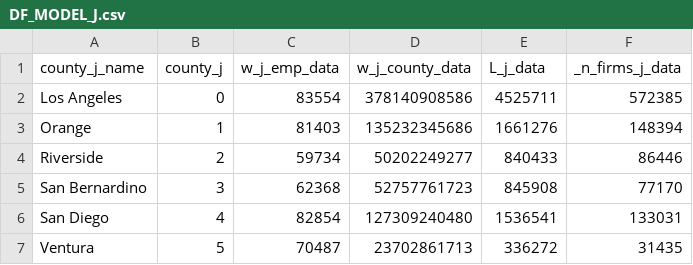
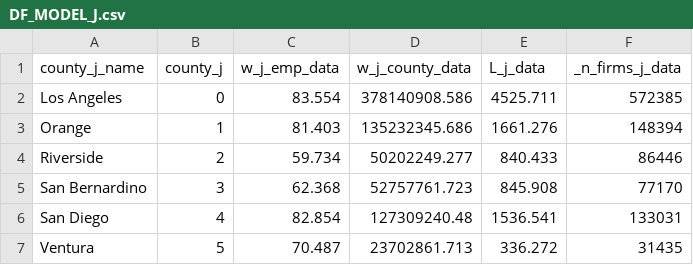
Before and after one commit to nguyena607/spatial_econ_pset_1, a CSV file: processed_data/DF_MODEL_J.csv, drawn as a sheet.

```diff
--- a/processed_data/DF_MODEL_J.csv
+++ b/processed_data/DF_MODEL_J.csv
@@ -1,7 +1,7 @@
 county_j_name,county_j,w_j_emp_data,w_j_county_data,L_j_data,_n_firms_j_data
-Los Angeles,0,83554,378140908586,4525711,572385
-Orange,1,81403,135232345686,1661276,148394
-Riverside,2,59734,50202249277,840433,86446
-San Bernardino,3,62368,52757761723,845908,77170
-San Diego,4,82854,127309240480,1536541,133031
-Ventura,5,70487,23702861713,336272,31435
+Los Angeles,0,83.554,378140908.586,4525.711,572385
+Orange,1,81.403,135232345.686,1661.276,148394
+Riverside,2,59.734,50202249.277,840.433,86446
+San Bernardino,3,62.368,52757761.723,845.908,77170
+San Diego,4,82.854,127309240.48,1536.541,133031
+Ventura,5,70.487,23702861.713,336.272,31435
```
Also changed, not shown: processed_data/DF_COMPARE_I.csv, processed_data/DF_COMPARE_IJ.csv, 10 other files.
